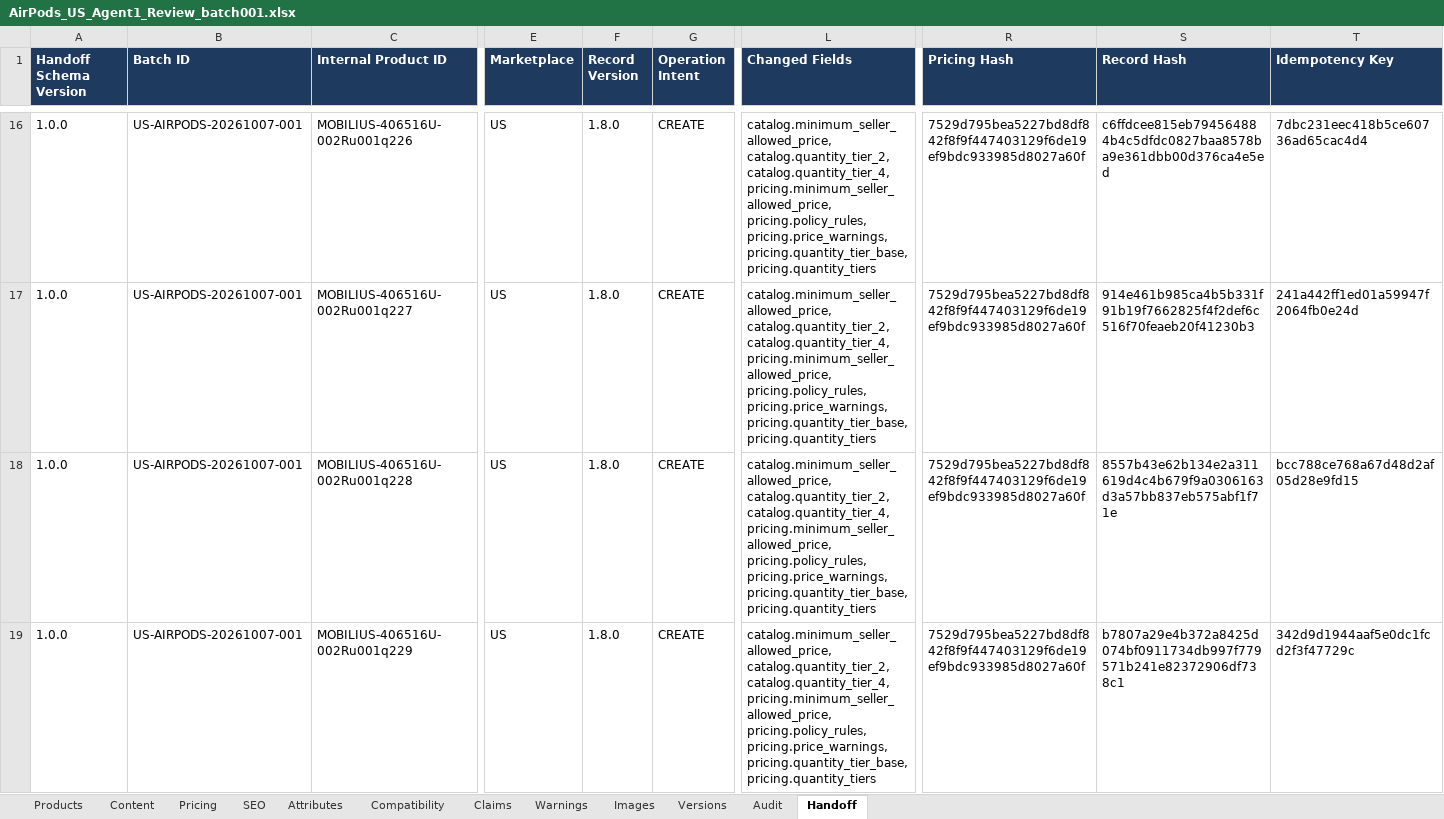
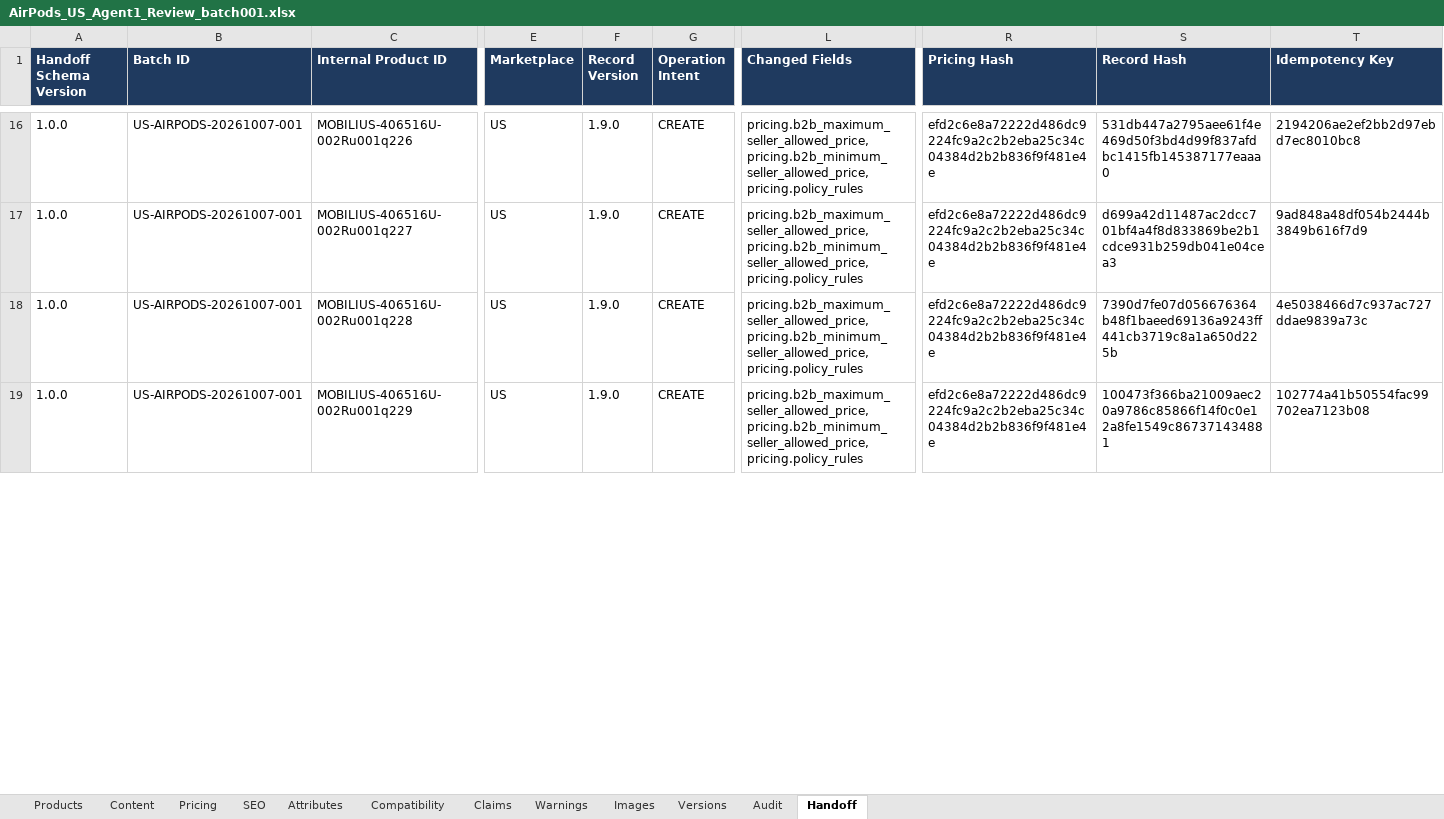
Before and after one commit to business2business17-ui/406, an Excel workbook: output/xlsx/AirPods_US_Agent1_Review_batch001.xlsx, sheet Handoff, drawn as a sheet; only a part is shown, gaps mark what is left out; values as stored, in another font and other column widths than the file's, no borders; the diff covers the shown part only; the diff names each change by its address in the sheet, - before the commit and + after, or states it on an @@ line.

```diff
--- a/output/xlsx/AirPods_US_Agent1_Review_batch001.xlsx (sheet Handoff)
+++ b/output/xlsx/AirPods_US_Agent1_Review_batch001.xlsx (sheet Handoff)
-F16:F19 (Record Version): 1.8.0
+F16:F19 (Record Version): 1.9.0
-L16:L19 (Changed Fields): catalog.minimum_seller_allowed_price, catalog.quantity_tier_2, catalog.quantity_tier_4, pricing.minimum_seller_allowed_price, pricing.policy_rules, pricing.price_warnings, pricing.quantity_tier_base, pricing.quantity_tiers
+L16:L19 (Changed Fields): pricing.b2b_maximum_seller_allowed_price, pricing.b2b_minimum_seller_allowed_price, pricing.policy_rules
-R16:R19 (Pricing Hash): 7529d795bea5227bd8df842f8f9f447403129f6de19ef9bdc933985d8027a60f
+R16:R19 (Pricing Hash): efd2c6e8a72222d486dc9224fc9a2c2b2eba25c34c04384d2b2b836f9f481e4e
-S16 (Record Hash): c6ffdcee815eb794564884b4c5dfdc0827baa8578ba9e361dbb00d376ca4e5ed
+S16 (Record Hash): 531db447a2795aee61f4e469d50f3bd4d99f837afdbc1415fb145387177eaaa0
-T16 (Idempotency Key): 7dbc231eec418b5ce60736ad65cac4d4
+T16 (Idempotency Key): 2194206ae2ef2bb2d97ebd7ec8010bc8
-S17 (Record Hash): 914e461b985ca4b5b331f91b19f7662825f4f2def6c516f70feaeb20f41230b3
+S17 (Record Hash): d699a42d11487ac2dcc701bf4a4f8d833869be2b1cdce931b259db041e04cea3
-T17 (Idempotency Key): 241a442ff1ed01a59947f2064fb0e24d
+T17 (Idempotency Key): 9ad848a48df054b2444b3849b616f7d9
-S18 (Record Hash): 8557b43e62b134e2a311619d4c4b679f9a0306163d3a57bb837eb575abf1f71e
+S18 (Record Hash): 7390d7fe07d056676364b48f1baeed69136a9243ff441cb3719c8a1a650d225b
-T18 (Idempotency Key): bcc788ce768a67d48d2af05d28e9fd15
+T18 (Idempotency Key): 4e5038466d7c937ac727ddae9839a73c
-S19 (Record Hash): b7807a29e4b372a8425d074bf0911734db997f779571b241e82372906df738c1
+S19 (Record Hash): 100473f366ba21009aec20a9786c85866f14f0c0e12a8fe1549c867371434881
-T19 (Idempotency Key): 342d9d1944aaf5e0dc1fcd2f3f47729c
+T19 (Idempotency Key): 102774a41b50554fac99702ea7123b08
```
Also changed, not shown: 630 edited cells elsewhere in this sheet, sheet Versions, 16 other files.
